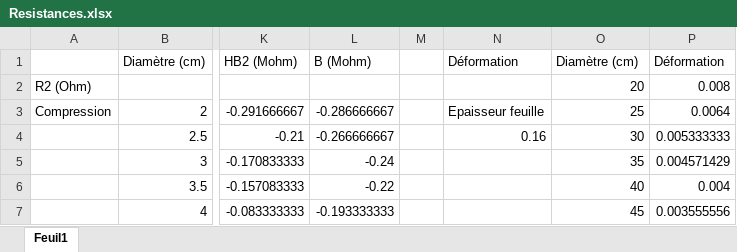
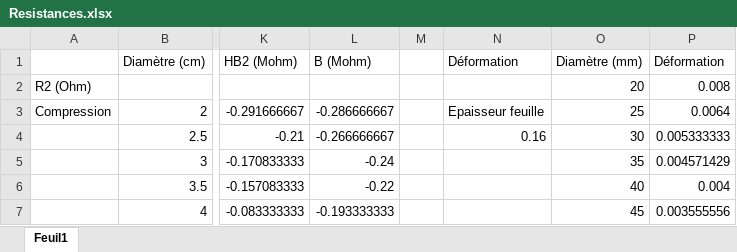
Before and after one commit to MOSH-Insa-Toulouse/2023-2024-LEROI-FABRE, an Excel workbook: Résultats expérimentaux/Resistances.xlsx, sheet Feuil1, drawn as a sheet; only a part is shown, gaps mark what is left out; values as stored, in another font and other column widths than the file's, no borders; charts and pictures not drawn; the diff names each change by its address in the sheet, - before the commit and + after, or states it on an @@ line.

Commit message:
Résultats terminés

```diff
--- a/Résultats expérimentaux/Resistances.xlsx (sheet Feuil1)
+++ b/Résultats expérimentaux/Resistances.xlsx (sheet Feuil1)
-O1: Diamètre (cm)
+O1: Diamètre (mm)
```
Also changed, not shown: charts or pictures.
